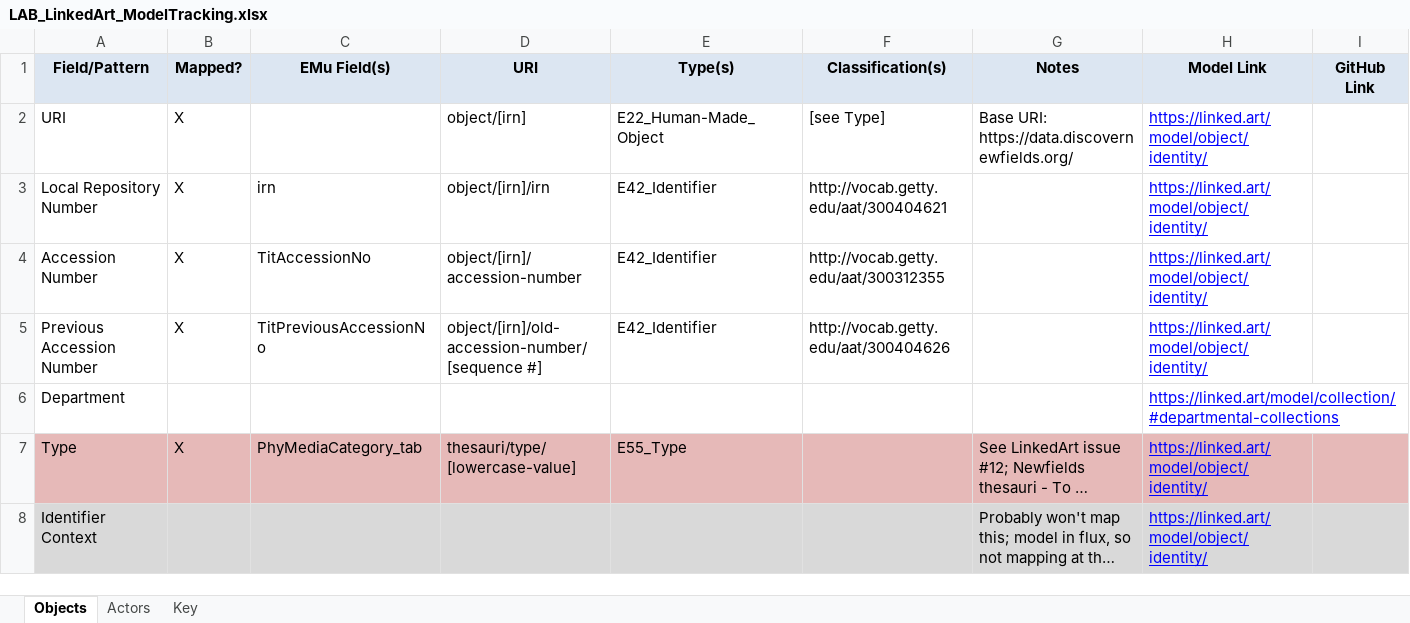
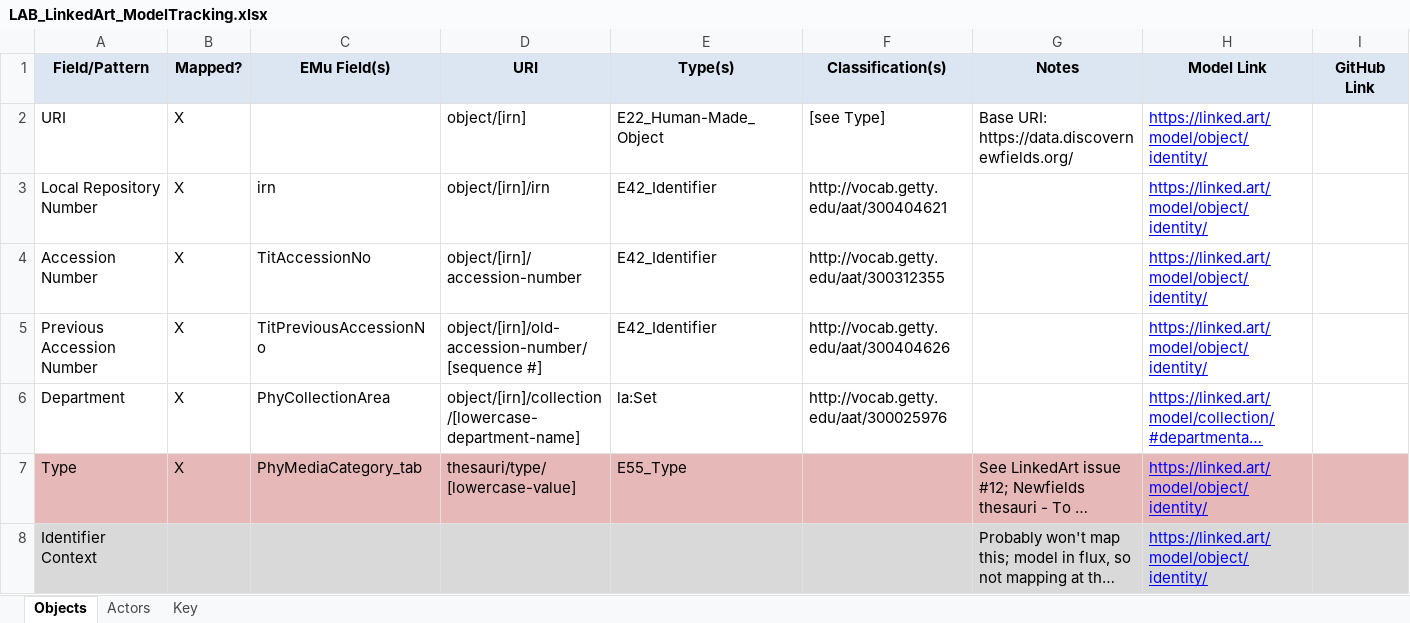
Before and after one commit to IMAmuseum/LinkedArt, an Excel workbook: Documentation/LAB_LinkedArt_ModelTracking.xlsx, sheet Objects, drawn as a sheet; only a part is shown; long unchanged cells end in …; values as stored, in another font and other column widths than the file's, no borders; the diff names each change by its address in the sheet, - before the commit and + after, or states it on an @@ line.

Commit message:
Update department mapping

```diff
--- a/Documentation/LAB_LinkedArt_ModelTracking.xlsx (sheet Objects)
+++ b/Documentation/LAB_LinkedArt_ModelTracking.xlsx (sheet Objects)
-B6 (Mapped?): (empty)
+B6 (Mapped?): X
-C6 (EMu Field(s)): (empty)
+C6 (EMu Field(s)): PhyCollectionArea
-D6 (URI): (empty)
+D6 (URI): object/[irn]/collection/[lowercase-department-name]
-E6 (Type(s)): (empty)
+E6 (Type(s)): la:Set
-F6 (Classification(s)): (empty)
+F6 (Classification(s)): http://vocab.getty.edu/aat/300025976
```
Also changed, not shown: 5 other files.
